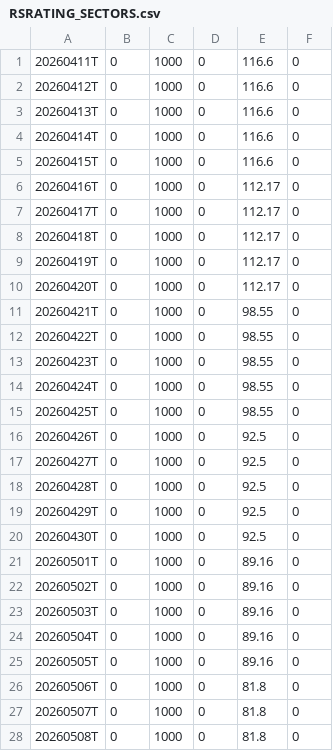
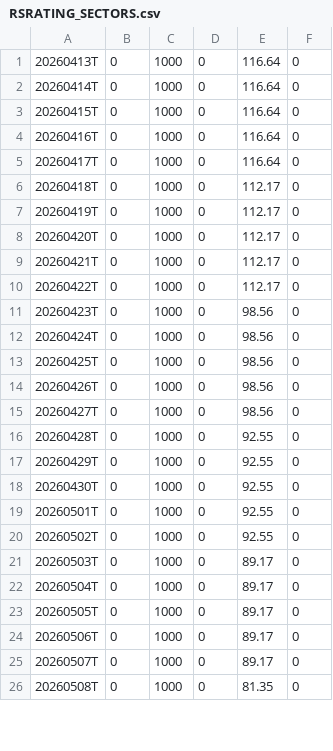
Before and after one commit to OzanTM/RS-LG, a CSV file: output/RSRATING_SECTORS.csv, drawn as a sheet; only a part is shown; the diff covers the shown part only.

```diff
--- a/output/RSRATING_SECTORS.csv
+++ b/output/RSRATING_SECTORS.csv
@@ -1,8 +1,6 @@
-20260411T,0,1000,0,116.6,0
-20260412T,0,1000,0,116.6,0
-20260413T,0,1000,0,116.6,0
-20260414T,0,1000,0,116.6,0
-20260415T,0,1000,0,116.6,0
-20260416T,0,1000,0,112.17,0
-20260417T,0,1000,0,112.17,0
+20260413T,0,1000,0,116.64,0
+20260414T,0,1000,0,116.64,0
+20260415T,0,1000,0,116.64,0
+20260416T,0,1000,0,116.64,0
+20260417T,0,1000,0,116.64,0
 20260418T,0,1000,0,112.17,0
@@ -10,19 +8,19 @@
 20260420T,0,1000,0,112.17,0
-20260421T,0,1000,0,98.55,0
-20260422T,0,1000,0,98.55,0
-20260423T,0,1000,0,98.55,0
-20260424T,0,1000,0,98.55,0
-20260425T,0,1000,0,98.55,0
-20260426T,0,1000,0,92.5,0
-20260427T,0,1000,0,92.5,0
-20260428T,0,1000,0,92.5,0
-20260429T,0,1000,0,92.5,0
-20260430T,0,1000,0,92.5,0
-20260501T,0,1000,0,89.16,0
-20260502T,0,1000,0,89.16,0
-20260503T,0,1000,0,89.16,0
-20260504T,0,1000,0,89.16,0
-20260505T,0,1000,0,89.16,0
-20260506T,0,1000,0,81.8,0
-20260507T,0,1000,0,81.8,0
-20260508T,0,1000,0,81.8,0
+20260421T,0,1000,0,112.17,0
+20260422T,0,1000,0,112.17,0
+20260423T,0,1000,0,98.56,0
+20260424T,0,1000,0,98.56,0
+20260425T,0,1000,0,98.56,0
+20260426T,0,1000,0,98.56,0
+20260427T,0,1000,0,98.56,0
+20260428T,0,1000,0,92.55,0
+20260429T,0,1000,0,92.55,0
+20260430T,0,1000,0,92.55,0
+20260501T,0,1000,0,92.55,0
+20260502T,0,1000,0,92.55,0
+20260503T,0,1000,0,89.17,0
+20260504T,0,1000,0,89.17,0
+20260505T,0,1000,0,89.17,0
+20260506T,0,1000,0,89.17,0
+20260507T,0,1000,0,89.17,0
+20260508T,0,1000,0,81.35,0
```
Also changed, not shown: 2 added rows and 7 edited cells elsewhere in this file, output/RSRATING_SECTORS_combo.csv, output/rs_industries.csv, 11 other files.
